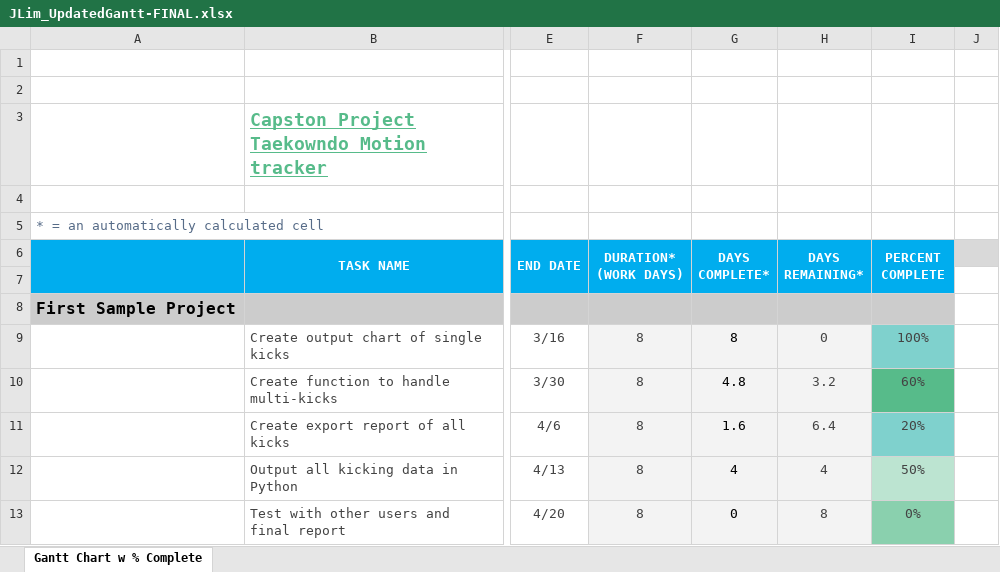
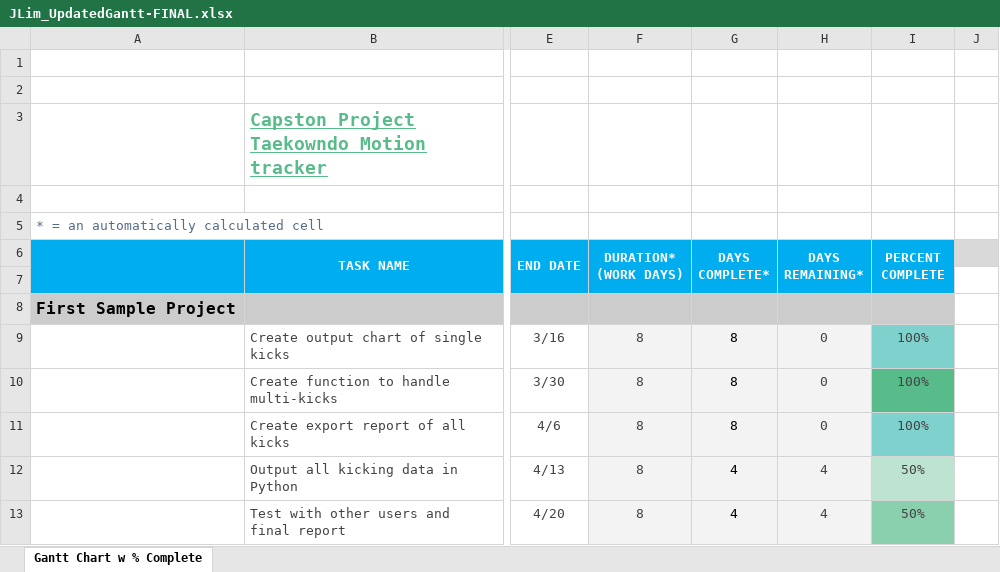
Before and after one commit to Procrastinnovation/Capstone, an Excel workbook: csv/JLim_UpdatedGantt-FINAL.xlsx, sheet Gantt Chart w % Complete, drawn as a sheet; only a part is shown, gaps mark what is left out; values as stored, in another font and other column widths than the file's, no borders; charts and pictures and conditional formats not drawn; the diff names each change by its address in the sheet, - before the commit and + after, or states it on an @@ line.

Commit message:
update Gantt and test script
update Gantt and test script

```diff
--- a/csv/JLim_UpdatedGantt-FINAL.xlsx (sheet Gantt Chart w % Complete)
+++ b/csv/JLim_UpdatedGantt-FINAL.xlsx (sheet Gantt Chart w % Complete)
-G10 (DAYS COMPLETE*): 4.8
+G10 (DAYS COMPLETE*): 8
-H10 (DAYS REMAINING*): 3.2
+H10 (DAYS REMAINING*): 0
-I10 (PERCENT COMPLETE): 60%
+I10 (PERCENT COMPLETE): 100%
-G11 (DAYS COMPLETE*): 1.6
+G11 (DAYS COMPLETE*): 8
-H11 (DAYS REMAINING*): 6.4
+H11 (DAYS REMAINING*): 0
-I11 (PERCENT COMPLETE): 20%
+I11 (PERCENT COMPLETE): 100%
-G13 (DAYS COMPLETE*): 0
+G13 (DAYS COMPLETE*): 4
-H13 (DAYS REMAINING*): 8
+H13 (DAYS REMAINING*): 4
-I13 (PERCENT COMPLETE): 0%
+I13 (PERCENT COMPLETE): 50%
```
Also changed, not shown: charts or pictures, 2 other files.
